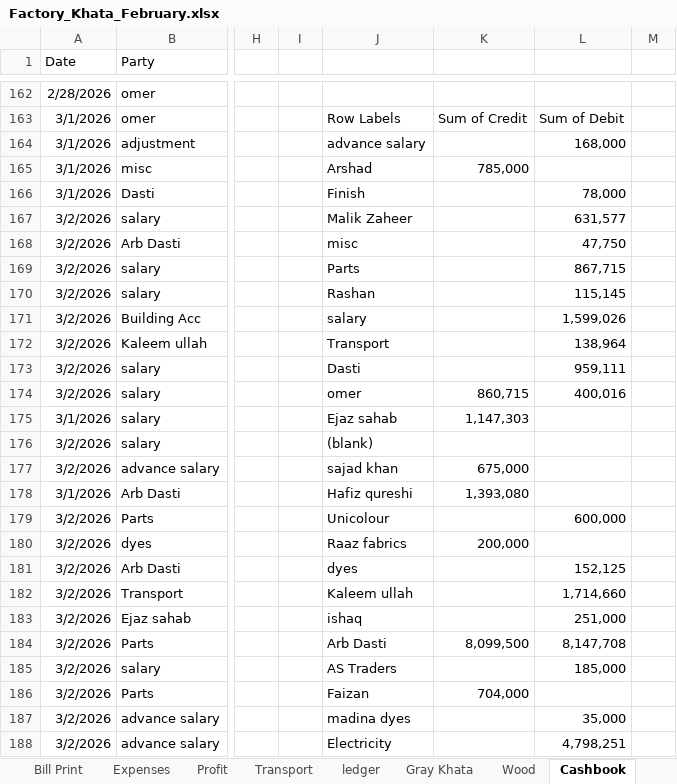
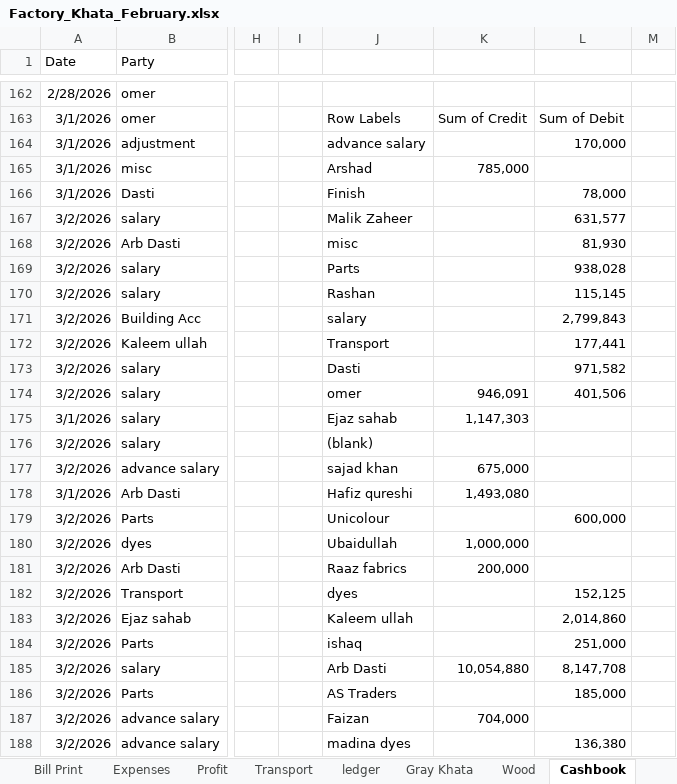
Before and after one commit to omerrazzaq4/AlHamd_Feb, an Excel workbook: Factory_Khata_February.xlsx, sheet Cashbook, drawn as a sheet; only a part is shown, gaps mark what is left out; values as stored, in another font and other column widths than the file's, no borders; charts and pictures and table styles not drawn; the diff covers the shown part only; the diff names each change by its address in the sheet, - before the commit and + after, or states it on an @@ line.

```diff
--- a/Factory_Khata_February.xlsx (sheet Cashbook)
+++ b/Factory_Khata_February.xlsx (sheet Cashbook)
-L164: 168,000
+L164: 170,000
-L168: 47,750
+L168: 81,930
-L169: 867,715
+L169: 938,028
-L171: 1,599,026
+L171: 2,799,843
-L172: 138,964
+L172: 177,441
-L173: 959,111
+L173: 971,582
-K174: 860,715
+K174: 946,091
-L174: 400,016
+L174: 401,506
-K178: 1,393,080
+K178: 1,493,080
-J180: Raaz fabrics
+J180: Ubaidullah
-K180: 200,000
+K180: 1,000,000
-J181: dyes
+J181: Raaz fabrics
-K181: (empty)
+K181: 200,000
-L181: 152,125
+L181: (empty)
-J182: Kaleem ullah
+J182: dyes
-L182: 1,714,660
+L182: 152,125
-J183: ishaq
+J183: Kaleem ullah
-L183: 251,000
+L183: 2,014,860
-J184: Arb Dasti
+J184: ishaq
-K184: 8,099,500
+K184: (empty)
-L184: 8,147,708
+L184: 251,000
-J185: AS Traders
+J185: Arb Dasti
-K185: (empty)
+K185: 10,054,880
-L185: 185,000
+L185: 8,147,708
-J186: Faizan
+J186: AS Traders
-K186: 704,000
+K186: (empty)
-L186: (empty)
+L186: 185,000
-J187: madina dyes
+J187: Faizan
-K187: (empty)
+K187: 704,000
-L187: 35,000
+L187: (empty)
-J188: Electricity
+J188: madina dyes
-L188: 4,798,251
+L188: 136,380
```
Also changed, not shown: 3 added rows, 3 removed rows and 75 edited cells elsewhere in this sheet, sheet ledger, sheet Finish, sheet pivot, sheet Billing, sheet Bill Print, sheet Profit, 3 more sheets, formulas that keep their value, charts or pictures.
